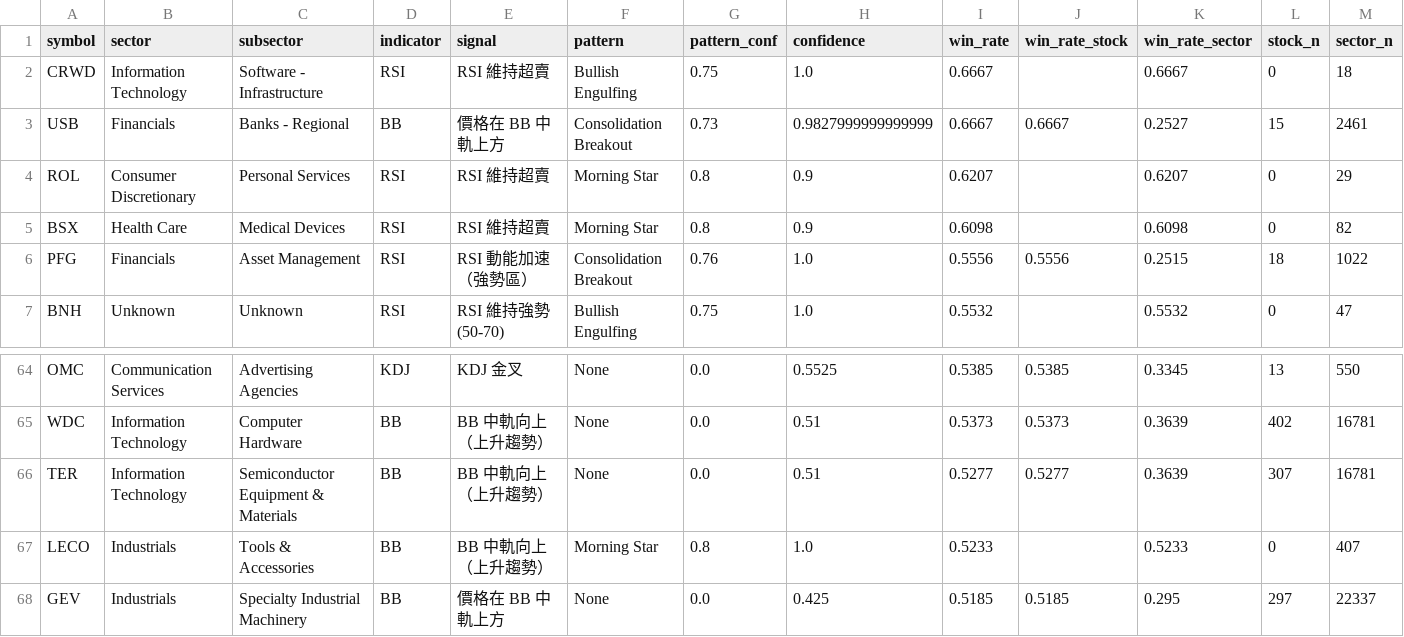
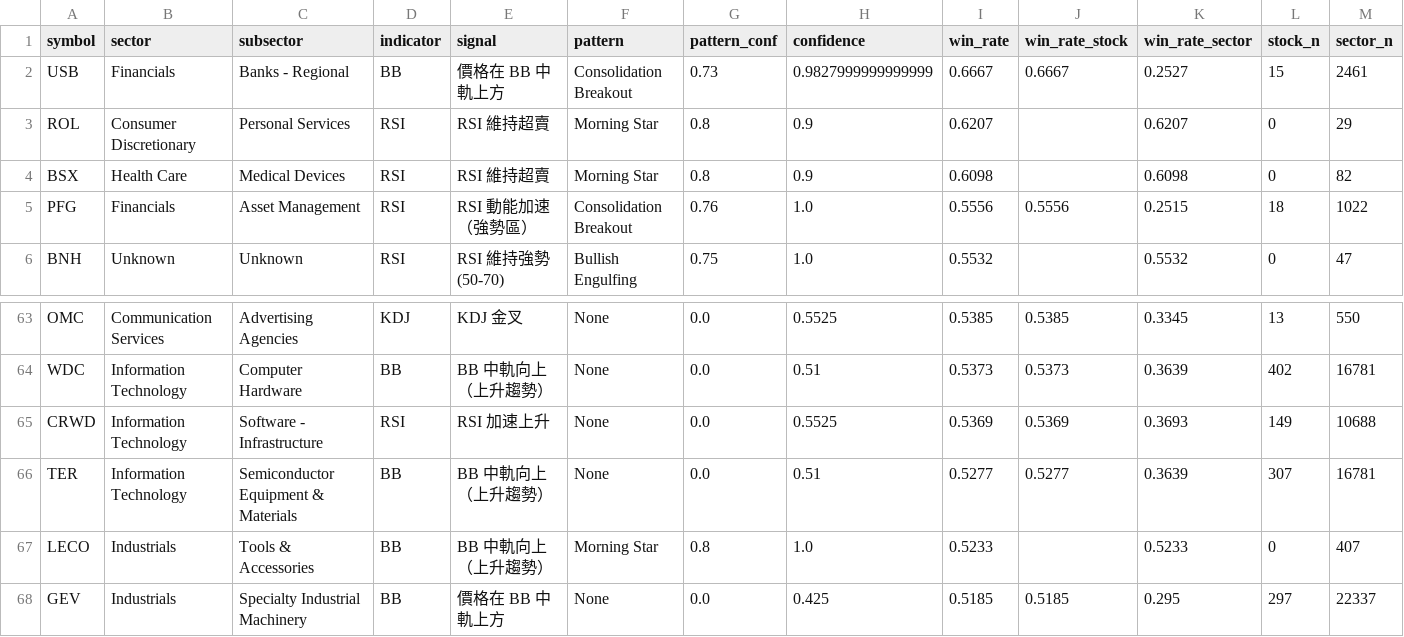
Before and after one commit to Oosuperlio/StockDashboard, a CSV file: data/signals/daily_signals_all_2026-07-06.csv, drawn as a sheet; only a part is shown, gaps mark what is left out; removed rows and columns are numbered as before the commit, all else as after; rows hold the shown columns only; the diff names each change by its address in the sheet, - before the commit and + after, or states it on an @@ line.

```diff
--- a/data/signals/daily_signals_all_2026-07-06.csv
+++ b/data/signals/daily_signals_all_2026-07-06.csv
-row 2: CRWD | Information Technology | Software - Infrastructure | RSI | RSI 維持超賣 | Bullish Engulfing | 0.75 | 1.0 | 0.6667 |  | 0.6667 | 0 | 18
+row 65: CRWD | Information Technology | Software - Infrastructure | RSI | RSI 加速上升 | None | 0.0 | 0.5525 | 0.5369 | 0.5369 | 0.3693 | 149 | 10688
```
Also changed, not shown: data/signals/daily_signals_us_2026-07-06.csv, data/signals/latest_signals_all.csv, 1 other file.
